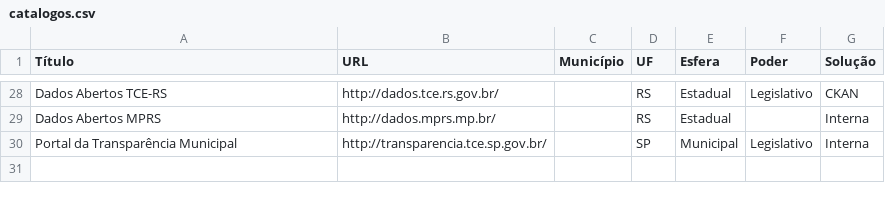
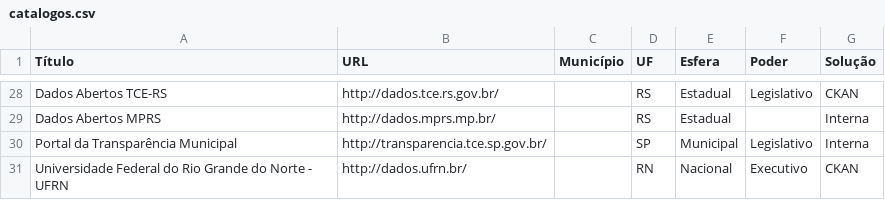
Before and after one commit to dadosgovbr/catalogos-dados-brasil, a CSV file: dados/catalogos.csv, drawn as a sheet; only a part is shown, gaps mark what is left out.

Commit message:
Update catalogos.csv

```diff
--- a/dados/catalogos.csv
+++ b/dados/catalogos.csv
@@ -30 +30,2 @@ Dados Abertos MPRS,http://dados.mprs.mp.br/,,RS,Estadual,,Interna
 Portal da Transparência Municipal,http://transparencia.tce.sp.gov.br/,,SP,Municipal,Legislativo,Interna
+Universidade Federal do Rio Grande do Norte - UFRN,http://dados.ufrn.br/,,RN,Nacional,Executivo,CKAN
```
